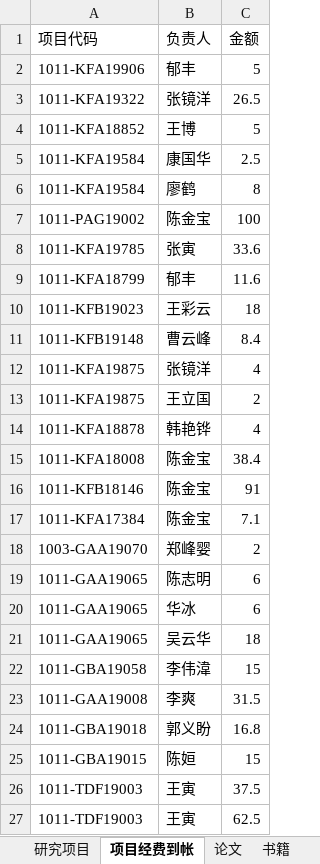
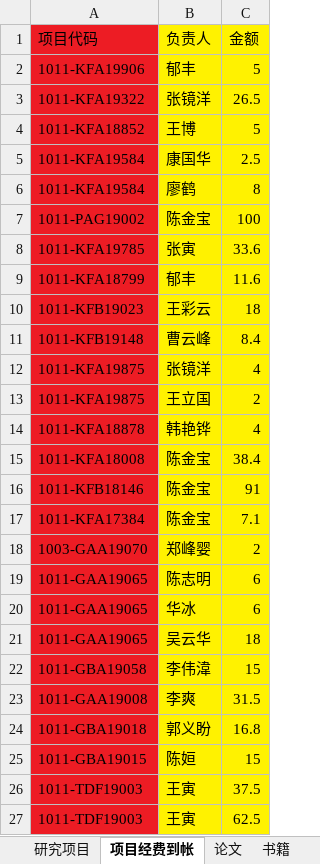
Before and after one commit to onichandame/appraisal, an Excel workbook: template.xlsx, sheet 项目经费到帐, drawn as a sheet; only a part is shown; values as stored, in another font and other column widths than the file's, no borders; the diff covers the shown part only; the diff names each change by its address in the sheet, - before the commit and + after, or states it on an @@ line.

```diff
--- a/template.xlsx (sheet 项目经费到帐)
+++ b/template.xlsx (sheet 项目经费到帐)
-A1:A27 fill: none
+A1:A27 fill: #ED1C24
-B1:C27 fill: none
+B1:C27 fill: #FFF200
```
Also changed, not shown: cell formats elsewhere in this sheet, sheet 研究项目, sheet 论文, sheet 本科教学, sheet 被考核人, sheet 研究生教学, sheet 书籍, other sheet tabs, 9 other files.
